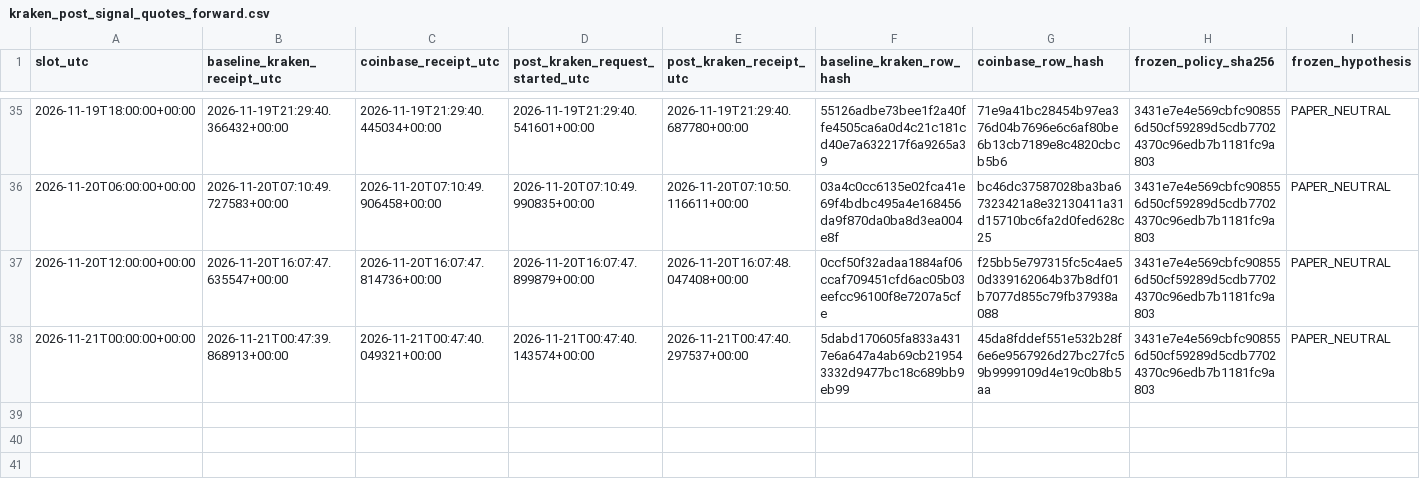
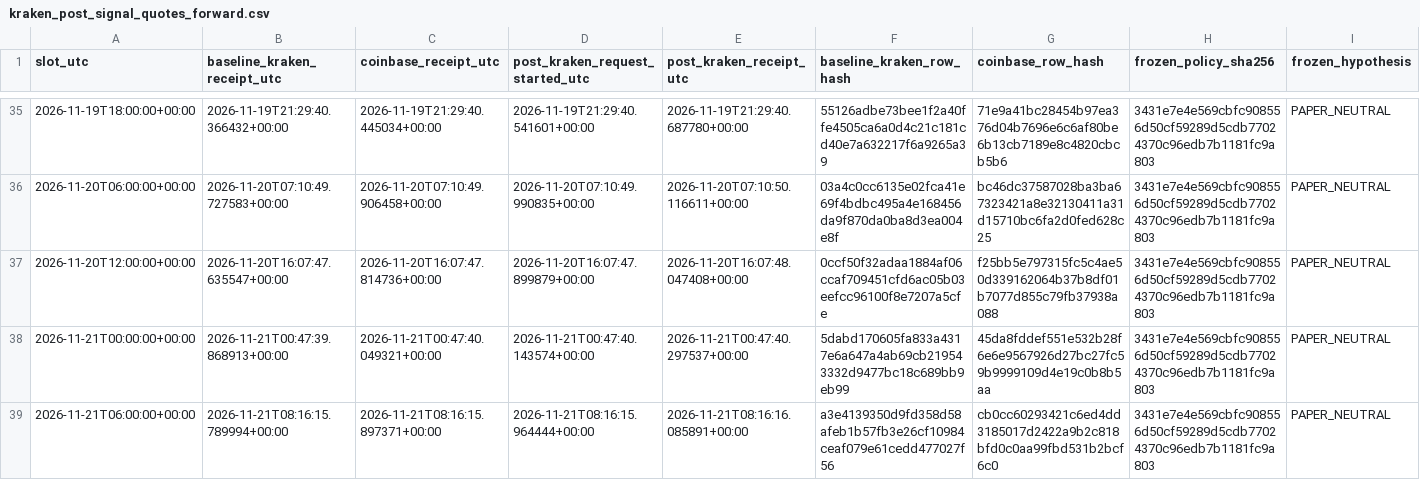
Before and after one commit to aussiekarl-gif/BTC_Composite, a CSV file: data/research_forward_validation/kraken_post_signal_quotes_forward.csv, drawn as a sheet; only a part is shown, gaps mark what is left out; rows hold the shown columns only; the diff names each change by its address in the sheet, - before the commit and + after, or states it on an @@ line.

```diff
--- a/data/research_forward_validation/kraken_post_signal_quotes_forward.csv
+++ b/data/research_forward_validation/kraken_post_signal_quotes_forward.csv
+row 39: 2026-11-21T06:00:00+00:00 | 2026-11-21T08:16:15.789994+00:00 | 2026-11-21T08:16:15.897371+00:00 | 2026-11-21T08:16:15.964444+00:00 | 2026-11-21T08:16:16.085891+00:00 | a3e4139350d9fd358d58afeb1b57fb3e26cf10984ceaf079e61cedd477027f56 | cb0cc60293421c6ed4dd3185017d2422a9b2c818bfd0c0aa99fbd531b2bcf6c0 | 3431e7e4e569cbfc908556d50cf59289d5cdb77024370c96edb7b1181fc9a803 | PAPER_NEUTRAL
```
Also changed, not shown: data/research_forward_validation/coinbase_trade_samples_forward.csv, data/research_forward_validation/kraken_spot_depth_forward.csv.
